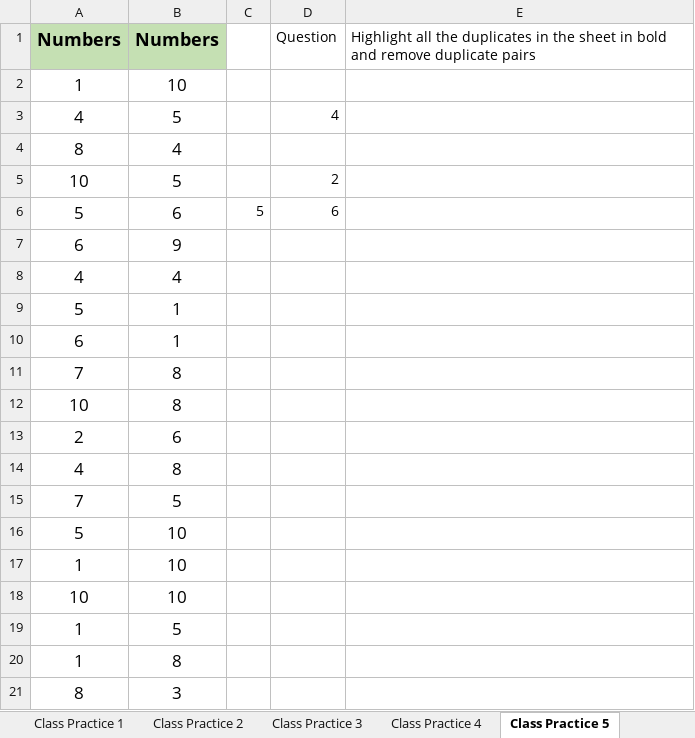
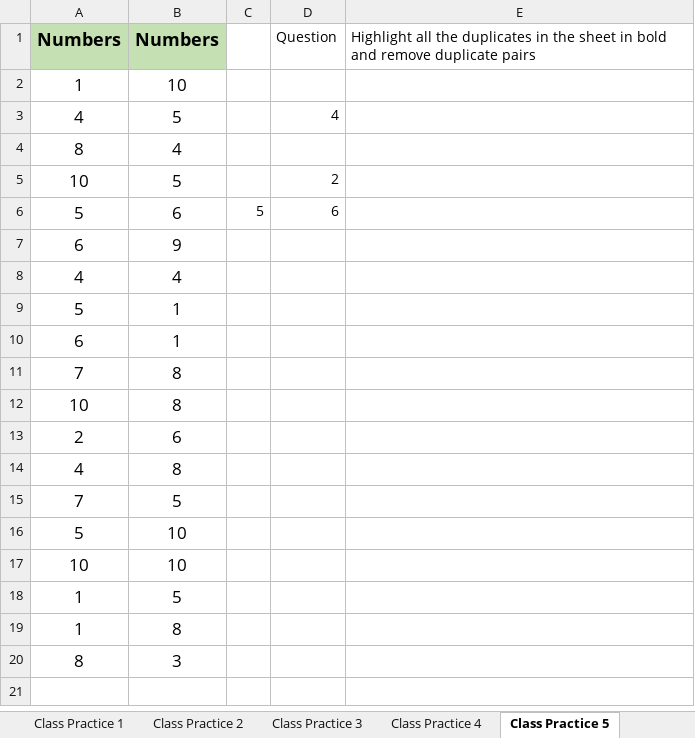
Before and after one commit to navneetds94/neosoft-office-learning, an Excel workbook: relevel/1. Excel/Class-Exercise-1.xlsx, sheet Class Practice 5, drawn as a sheet; values as stored, in another font and other column widths than the file's, no borders; conditional formats not drawn; the diff names each change by its address in the sheet, - before the commit and + after, or states it on an @@ line.

```diff
--- a/relevel/1. Excel/Class-Exercise-1.xlsx (sheet Class Practice 5)
+++ b/relevel/1. Excel/Class-Exercise-1.xlsx (sheet Class Practice 5)
-row 17: 1 | 10
```
Also changed, not shown: sheet Class Practice 6, sheet Class Practice 1, sheet Class Practice 2, sheet Date Function, formulas that keep their value, Tiffin/Tiffin-ordered.xlsx, relevel/1. Excel/Class-Exercise-2.xlsx, 2 other files.
